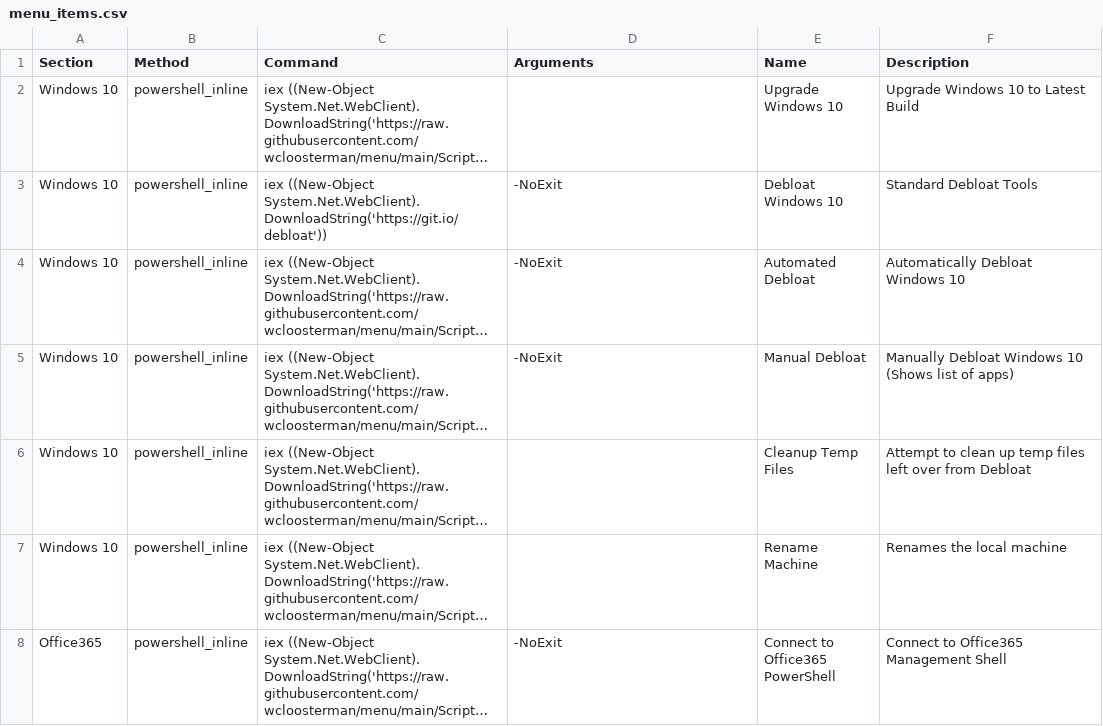
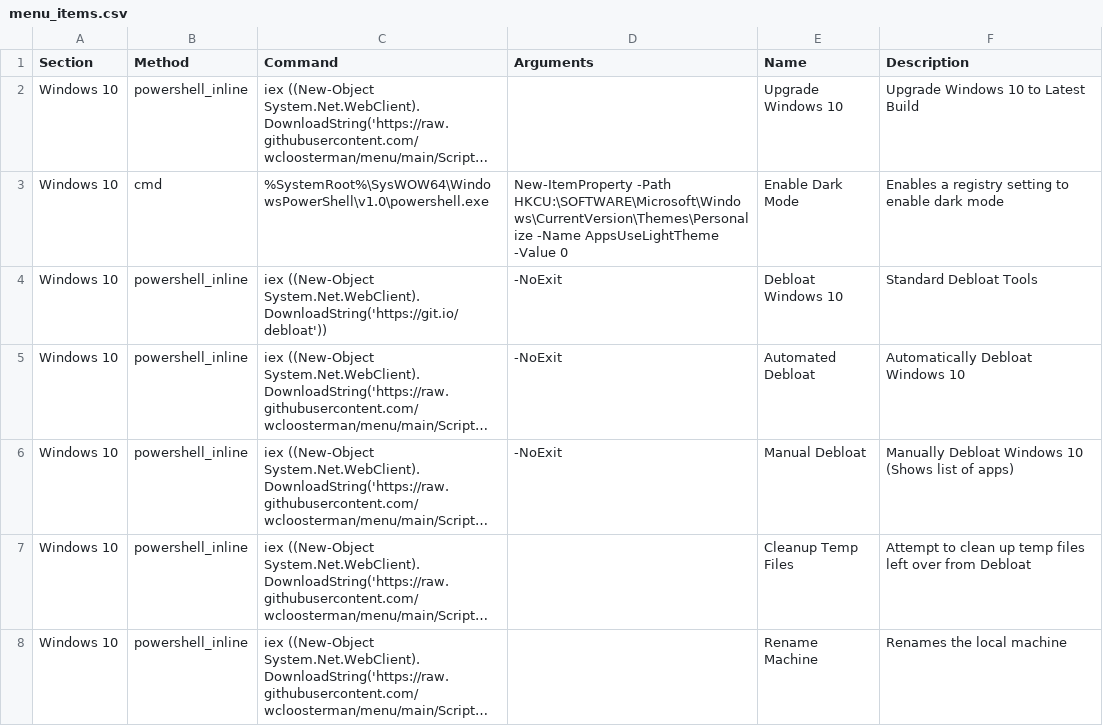
Before and after one commit to wcloosterman/menu, a CSV file: menu_items.csv, drawn as a sheet; only a part is shown; the shorter side is filled out with more unchanged rows; long unchanged cells end in …; the diff names each change by its address in the sheet, - before the commit and + after, or states it on an @@ line.

Commit message:
Update menu_items.csv

```diff
--- a/menu_items.csv
+++ b/menu_items.csv
+row 3: Windows 10 | cmd | %SystemRoot%\SysWOW64\WindowsPowerShell\v1.0\powershell.exe | New-ItemProperty -Path HKCU:\SOFTWARE\Microsoft\Windows\CurrentVersion\Themes\Personalize -Name AppsUseLightTheme -Value 0 | Enable Dark Mode | Enables a registry setting to enable dark mode
```
